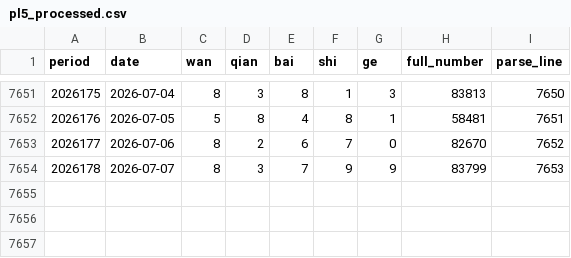
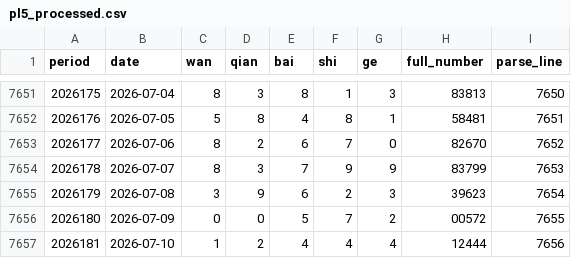
Before and after one commit to Luohan-ping88/luohan-code, a CSV file: PL5/data/processed/pl5_processed.csv, drawn as a sheet; only a part is shown, gaps mark what is left out.

```diff
--- a/PL5/data/processed/pl5_processed.csv
+++ b/PL5/data/processed/pl5_processed.csv
@@ -7654 +7654,4 @@ period,date,wan,qian,bai,shi,ge,full_number,parse_line
 2026178,2026-07-07,8,3,7,9,9,83799,7653
+2026179,2026-07-08,3,9,6,2,3,39623,7654
+2026180,2026-07-09,0,0,5,7,2,00572,7655
+2026181,2026-07-10,1,2,4,4,4,12444,7656
```
Also changed, not shown: 17 other files.
